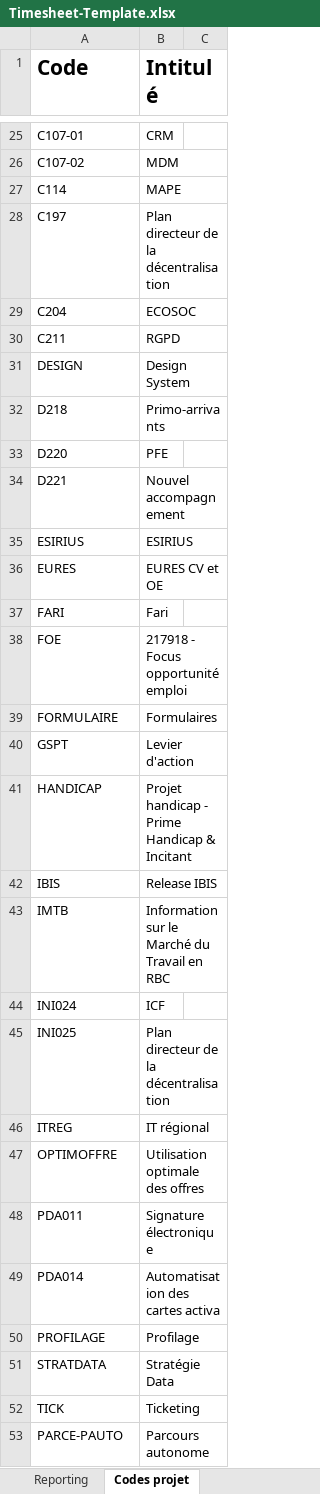
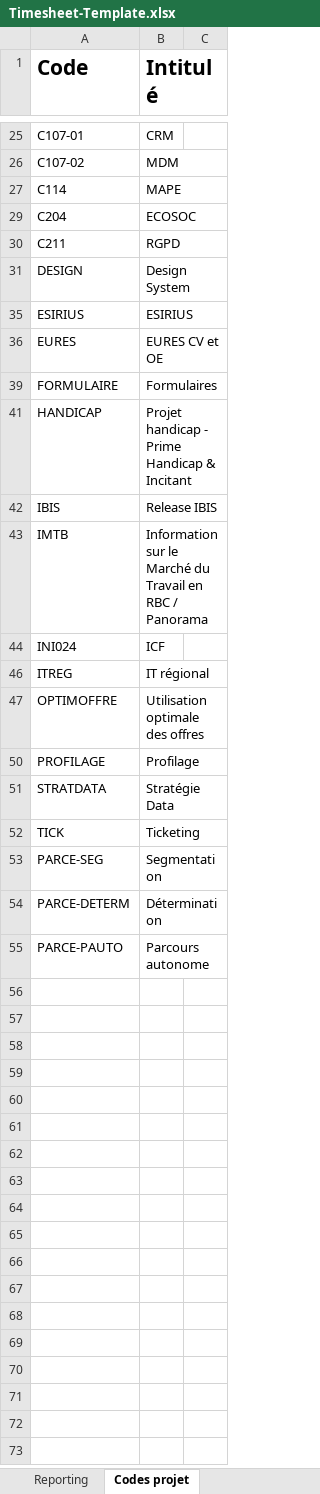
Before and after one commit to Sprootch/Taggl, an Excel workbook: TimesheetFs/Timesheet-Template.xlsx, sheet Codes projet, drawn as a sheet; only a part is shown, gaps mark what is left out; values as stored, in another font and other column widths than the file's, no borders; removed rows and columns are numbered as before the commit, all else as after; the diff covers the shown part only; the diff names each change by its address in the sheet, - before the commit and + after, or states it on an @@ line.

Commit message:
Latest TS template.

```diff
--- a/TimesheetFs/Timesheet-Template.xlsx (sheet Codes projet)
+++ b/TimesheetFs/Timesheet-Template.xlsx (sheet Codes projet)
@@ row 28 hidden: C197 | Plan directeur de la décentralisation @@
@@ row 32 hidden: D218 | Primo-arrivants @@
@@ row 33 hidden: D220 | PFE @@
@@ row 34 hidden: D221 | Nouvel accompagnement @@
@@ row 37 hidden: FARI | Fari @@
@@ row 38 hidden: FOE | 217918 - Focus opportunité emploi @@
@@ row 40 hidden: GSPT | Levier d'action @@
-B43 (Intitulé): …en RBC
+B43 (Intitulé): …en RBC / Panorama
-row 45: INI025 | Plan directeur de la décentralisation
@@ row 48 hidden: PDA011 | Signature électronique @@
@@ row 49 hidden: PDA014 | Automatisation des cartes activa @@
+row 53: PARCE-SEG | Segmentation
+row 54: PARCE-DETERM | Détermination
```
Also changed, not shown: 2 hidden or unhidden rows and 3 edited cells elsewhere in this sheet, hidden cells.
